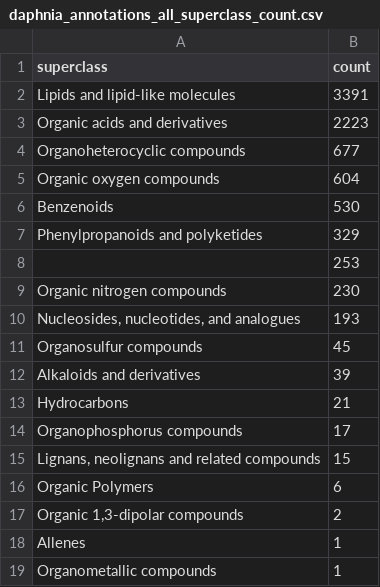
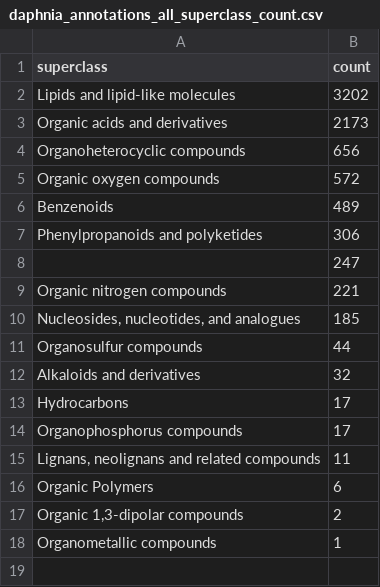
Before and after one commit to computational-metabolomics/dmagna-dma-paper, a CSV file: output/daphnia_annotations_all_superclass_count.csv, drawn as a sheet.

```diff
--- a/output/daphnia_annotations_all_superclass_count.csv
+++ b/output/daphnia_annotations_all_superclass_count.csv
@@ -1,19 +1,18 @@
 "superclass","count"
-"Lipids and lipid-like molecules",3391
-"Organic acids and derivatives",2223
-"Organoheterocyclic compounds",677
-"Organic oxygen compounds",604
-"Benzenoids",530
-"Phenylpropanoids and polyketides",329
-"",253
-"Organic nitrogen compounds",230
-"Nucleosides, nucleotides, and analogues",193
-"Organosulfur compounds",45
-"Alkaloids and derivatives",39
-"Hydrocarbons",21
+"Lipids and lipid-like molecules",3202
+"Organic acids and derivatives",2173
+"Organoheterocyclic compounds",656
+"Organic oxygen compounds",572
+"Benzenoids",489
+"Phenylpropanoids and polyketides",306
+"",247
+"Organic nitrogen compounds",221
+"Nucleosides, nucleotides, and analogues",185
+"Organosulfur compounds",44
+"Alkaloids and derivatives",32
+"Hydrocarbons",17
 "Organophosphorus compounds",17
-"Lignans, neolignans and related compounds",15
+"Lignans, neolignans and related compounds",11
 "Organic Polymers",6
 "Organic 1,3-dipolar compounds",2
-"Allenes",1
 "Organometallic compounds",1
```
Also changed, not shown: output/daphnia_annotations_all_class_count.csv, output/daphnia_annotations_all_subclass_count.csv, 36 other files.
